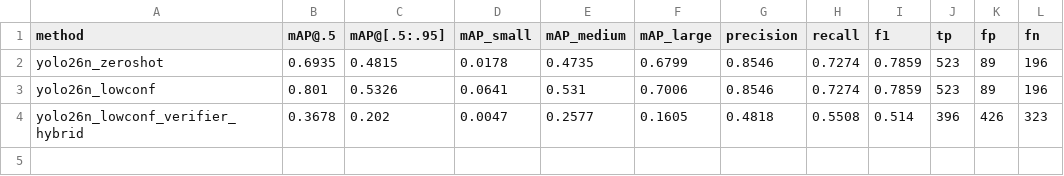
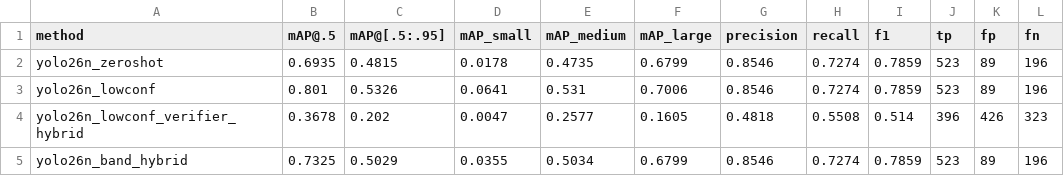
Before and after one commit to Kametor/object-detection-drone, a CSV file: results/eval/comparison.csv, drawn as a sheet.

```diff
--- a/results/eval/comparison.csv
+++ b/results/eval/comparison.csv
@@ -4 +4,2 @@ yolo26n_lowconf,0.801,0.5326,0.0641,0.531,0.7006,0.8546,0.7274,0.7859,523,89,196
 yolo26n_lowconf_verifier_hybrid,0.3678,0.202,0.0047,0.2577,0.1605,0.4818,0.5508,0.514,396,426,323
+yolo26n_band_hybrid,0.7325,0.5029,0.0355,0.5034,0.6799,0.8546,0.7274,0.7859,523,89,196
```
Also changed, not shown: 8 other files.
